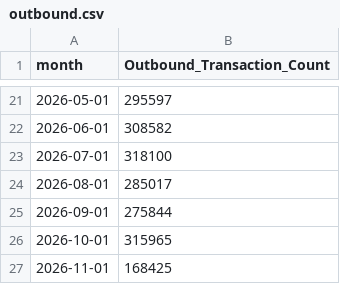
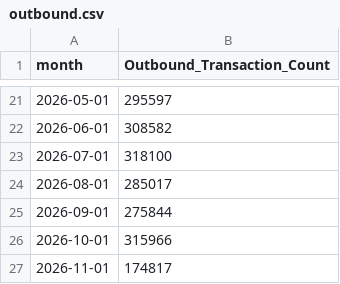
Before and after one commit to xth3ory/Posit-Sample, a CSV file: outbound.csv, drawn as a sheet; only a part is shown, gaps mark what is left out.

```diff
--- a/outbound.csv
+++ b/outbound.csv
@@ -25,3 +25,3 @@ month,Outbound_Transaction_Count
 2026-09-01,275844
-2026-10-01,315965
-2026-11-01,168425
+2026-10-01,315966
+2026-11-01,174817
```
Also changed, not shown: inbound.csv.
